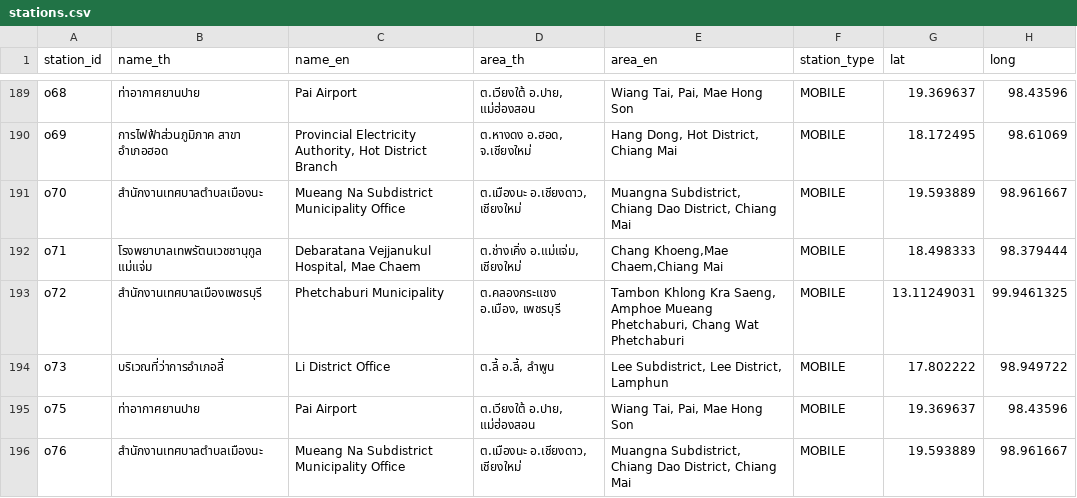
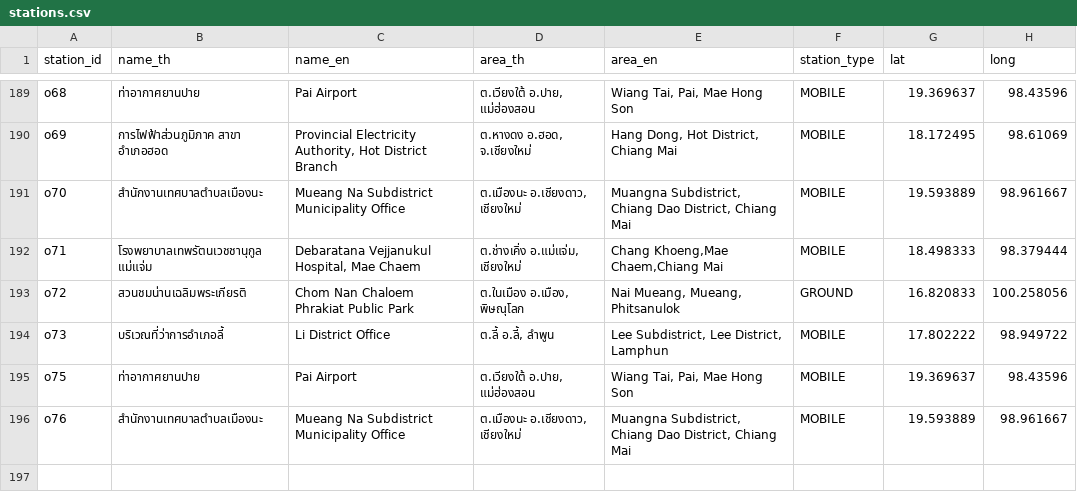
Before and after one commit to reeveng/historical-thai-air-quality-aggregation, a CSV file: data/stations.csv, drawn as a sheet; only a part is shown, gaps mark what is left out.

Commit message:
📊 Update air quality data - 2026-09-26 03:31 UTC

```diff
--- a/data/stations.csv
+++ b/data/stations.csv
@@ -192,3 +192,3 @@ o70,สำนักงานเทศบาลตำบลเมืองนะ,
 o71,โรงพยาบาลเทพรัตนเวชชานุกูล แม่แจ่ม,"Debaratana Vejjanukul Hospital, Mae Chaem","ต.ช่างเคิ่ง อ.แม่แจ่ม, เชียงใหม่","Chang Khoeng,Mae Chaem,Chiang Mai",MOBILE,18.498333,98.379444
-o72,สำนักงานเทศบาลเมืองเพชรบุรี ,Phetchaburi Municipality,"ต.คลองกระแชง อ.เมือง, เพชรบุรี","Tambon Khlong Kra Saeng, Amphoe Mueang Phetchaburi, Chang Wat Phetchaburi",MOBILE,13.11249031,99.9461325
+o72,สวนชมน่านเฉลิมพระเกียรติ,Chom Nan Chaloem Phrakiat Public Park,"ต.ในเมือง อ.เมือง, พิษณุโลก","Nai Mueang, Mueang, Phitsanulok",GROUND,16.820833,100.258056
 o73,บริเวณที่ว่าการอำเภอลี้, Li District Office,"ต.ลี้ อ.ลี้, ลำพูน","Lee Subdistrict, Lee District, Lamphun",MOBILE,17.802222,98.949722
```
Also changed, not shown: 1 other file.
